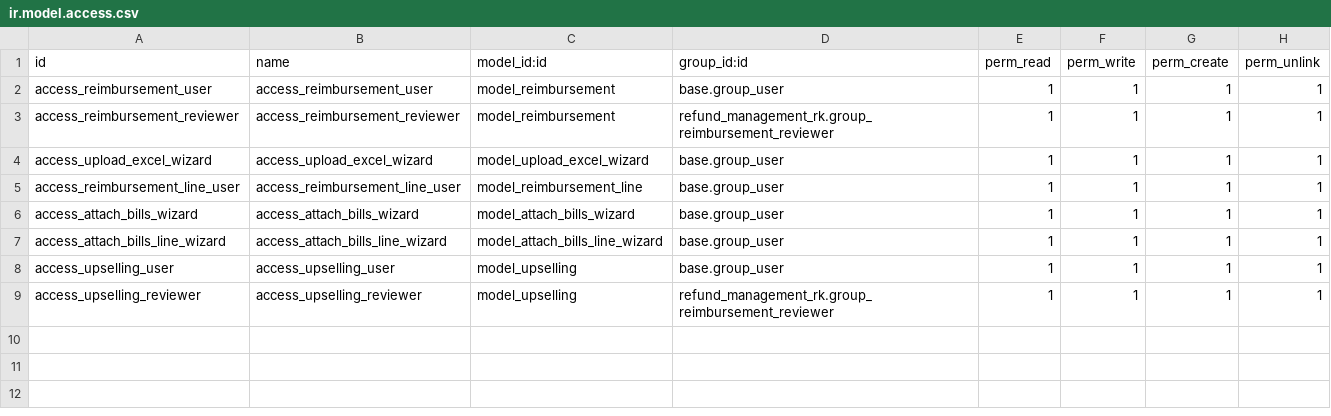
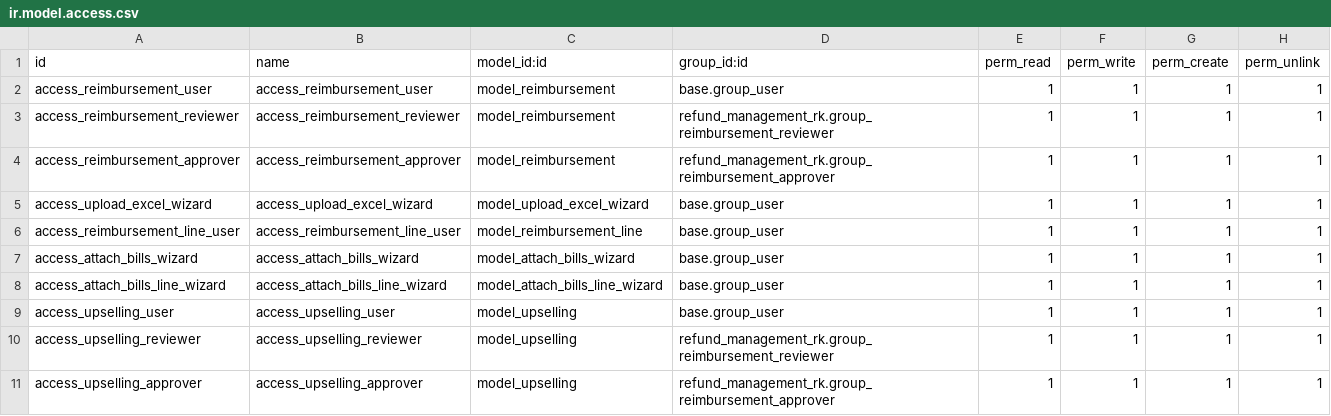
Before and after one commit to rohitkrishna-kgrn/odoo18, a CSV file: refund_management_rk/security/ir.model.access.csv, drawn as a sheet.

```diff
--- a/refund_management_rk/security/ir.model.access.csv
+++ b/refund_management_rk/security/ir.model.access.csv
@@ -3,2 +3,3 @@ access_reimbursement_user,access_reimbursement_user,model_reimbursement,base.gro
 access_reimbursement_reviewer,access_reimbursement_reviewer,model_reimbursement,refund_management_rk.group_reimbursement_reviewer,1,1,1,1
+access_reimbursement_approver,access_reimbursement_approver,model_reimbursement,refund_management_rk.group_reimbursement_approver,1,1,1,1
 access_upload_excel_wizard,access_upload_excel_wizard,model_upload_excel_wizard,base.group_user,1,1,1,1
@@ -9 +10,2 @@ access_upselling_user,access_upselling_user,model_upselling,base.group_user,1,1,
 access_upselling_reviewer,access_upselling_reviewer,model_upselling,refund_management_rk.group_reimbursement_reviewer,1,1,1,1
+access_upselling_approver,access_upselling_approver,model_upselling,refund_management_rk.group_reimbursement_approver,1,1,1,1
```
Also changed, not shown: 6 other files.
